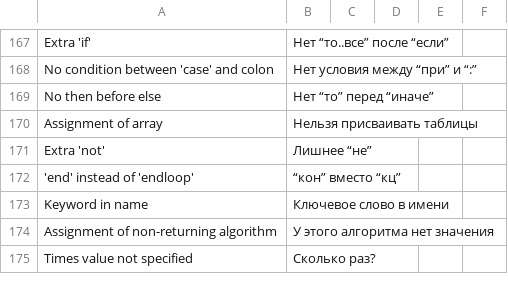
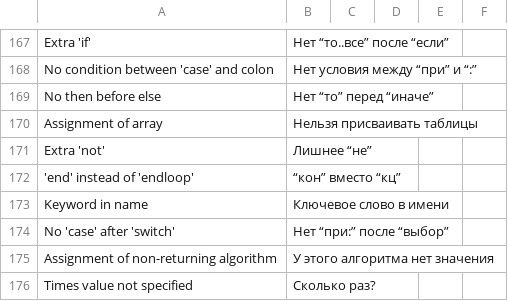
Before and after one commit to victor-yacovlev/kumir2, a CSV file: share/kumir2/kumiranalizer/messages.csv, drawn as a sheet; only a part is shown, gaps mark what is left out.

Commit message:
git-svn-id: http://lpm.org.ru/svn/kumir2@610 382dccb8-6cdf-11e0-9640-eb60159f4418

```diff
--- a/share/kumir2/kumiranalizer/messages.csv
+++ b/share/kumir2/kumiranalizer/messages.csv
@@ -173,2 +173,3 @@
 "Keyword in name";"Ключевое слово в имени";"";"";"";"";
+"No 'case' after 'switch'";"Нет “при:” после “выбор”";"";"";"";"";
 "Assignment of non-returning algorithm";"У этого алгоритма нет значения";"";"";"";"";
```
Also changed, not shown: 2 other files.
